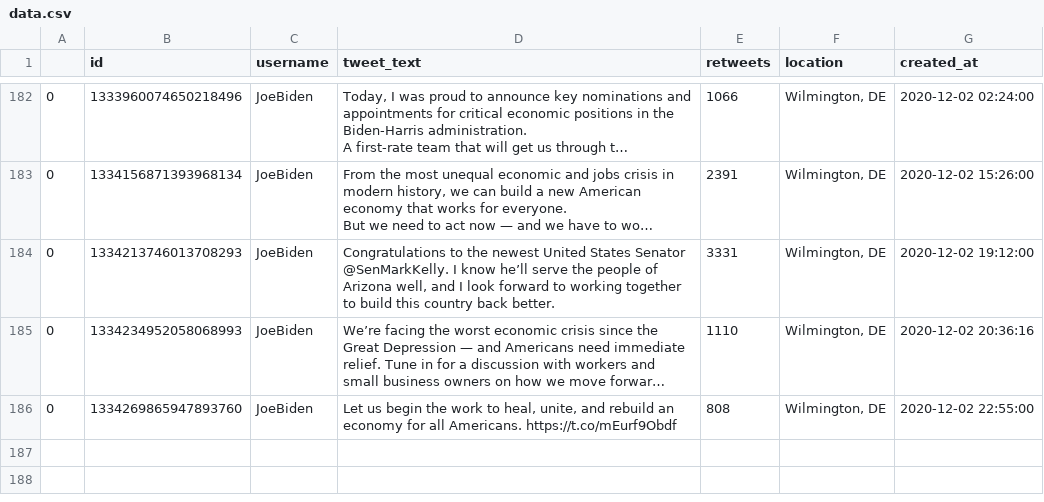
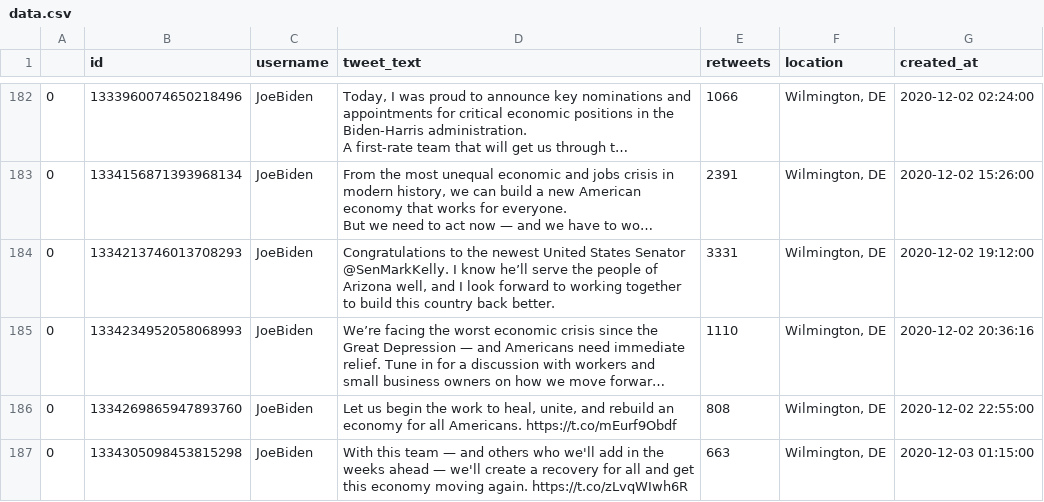
Before and after one commit to joshkraft/daily-candidate-tweets, a CSV file: data/JoeBiden/data.csv, drawn as a sheet; only a part is shown, gaps mark what is left out; long unchanged cells end in …; the diff names each change by its address in the sheet, - before the commit and + after, or states it on an @@ line.

Commit message:
Latest data: Thu Dec  3 01:31:31 UTC 2020

```diff
--- a/data/JoeBiden/data.csv
+++ b/data/JoeBiden/data.csv
+row 187: 0 | 1334305098453815298 | JoeBiden | With this team — and others who we'll add in the weeks ahead — we'll create a recovery for all and get this economy moving again. https://t.co/zLvqWIwh6R | 663 | Wilmington, DE | 2020-12-03 01:15:00
```
Also changed, not shown: data/realDonaldTrump/data.csv, 1 other file.
